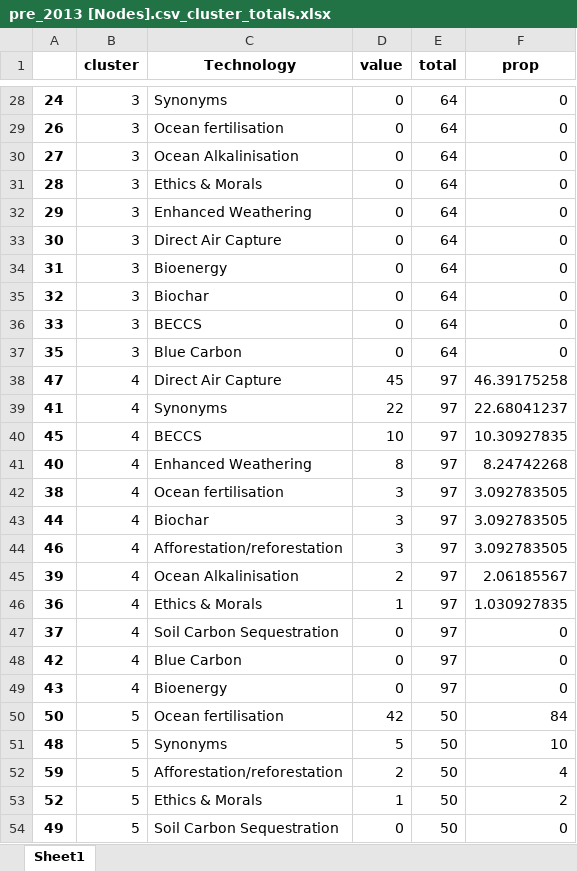
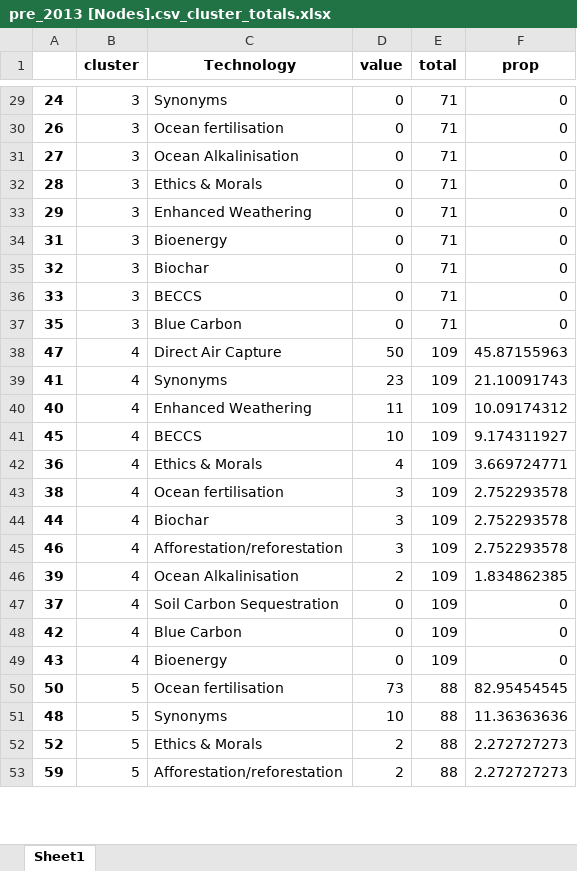
Before and after one commit to mcc-apsis/NETs-review, an Excel workbook: bib_data/pre_2013 [Nodes].csv_cluster_totals.xlsx, sheet Sheet1, drawn as a sheet; only a part is shown, gaps mark what is left out; values as stored, in another font and other column widths than the file's, no borders; removed rows and columns are numbered as before the commit, all else as after; the diff covers the shown part only; the diff names each change by its address in the sheet, - before the commit and + after, or states it on an @@ line.

```diff
--- a/bib_data/pre_2013 [Nodes].csv_cluster_totals.xlsx (sheet Sheet1)
+++ b/bib_data/pre_2013 [Nodes].csv_cluster_totals.xlsx (sheet Sheet1)
-E29:E33 (total): 64
+E29:E33 (total): 71
-row 33: 30 | 3 | Direct Air Capture | 0 | 64 | 0
-E34:E37 (total): 64
+E34:E37 (total): 71
-D38 (value): 45
+D38 (value): 50
-E38:E39 (total): 97
+E38:E39 (total): 109
-F38 (prop): 46.39175258
+F38 (prop): 45.87155963
-D39 (value): 22
+D39 (value): 23
-F39 (prop): 22.68041237
+F39 (prop): 21.10091743
-row 40: 45 | 4 | BECCS | 10 | 97 | 10.30927835
-D40 (value): 8
+D40 (value): 11
-E40 (total): 97
+E40 (total): 109
-F40 (prop): 8.24742268
+F40 (prop): 10.09174312
+row 41: 45 | 4 | BECCS | 10 | 109 | 9.174311927
+row 42: 36 | 4 | Ethics & Morals | 4 | 109 | 3.669724771
-E43:E46 (total): 97
+E43:E46 (total): 109
-F43:F45 (prop): 3.092783505
+F43:F45 (prop): 2.752293578
-F46 (prop): 2.06185567
+F46 (prop): 1.834862385
-row 46: 36 | 4 | Ethics & Morals | 1 | 97 | 1.030927835
-E47:E49 (total): 97
+E47:E49 (total): 109
-D50 (value): 42
+D50 (value): 73
-E50:E51 (total): 50
+E50:E51 (total): 88
-F50 (prop): 84
+F50 (prop): 82.95454545
-D51 (value): 5
+D51 (value): 10
-F51 (prop): 10
+F51 (prop): 11.36363636
-row 52: 59 | 5 | Afforestation/reforestation | 2 | 50 | 4
-D52 (value): 1
+D52 (value): 2
-E52 (total): 50
+E52 (total): 88
-F52 (prop): 2
+F52 (prop): 2.272727273
-row 54: 49 | 5 | Soil Carbon Sequestration | 0 | 50 | 0
+row 53: 59 | 5 | Afforestation/reforestation | 2 | 88 | 2.272727273
```
Also changed, not shown: 3 added rows, 1 removed row and 99 edited cells elsewhere in this sheet, bib_data/pre_1998 [Nodes].csv_cluster_totals.xlsx, bib_data/pre_2006 [Nodes].csv_cluster_totals.xlsx, 1 other file.
